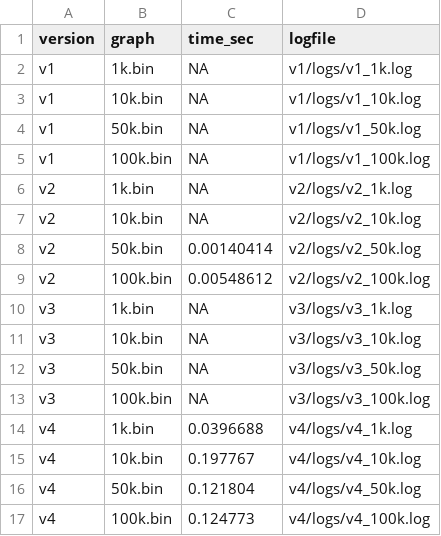
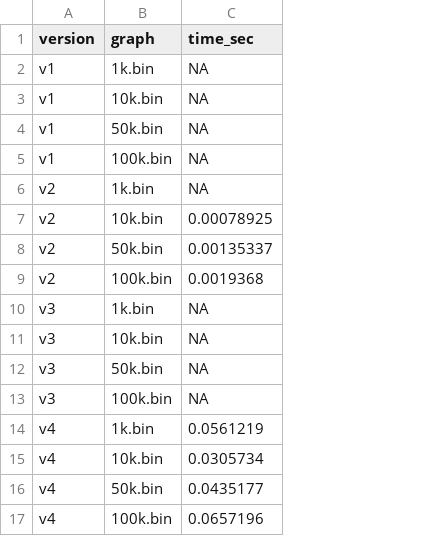
Before and after one commit to Tomaszbrauntsch/Bidirectional-BFS, a CSV file: benchmark_results.csv, drawn as a sheet; the diff names each change by its address in the sheet, - before the commit and + after, or states it on an @@ line.

```diff
--- a/benchmark_results.csv
+++ b/benchmark_results.csv
-column D (logfile), rows 2-17: v1/logs/v1_1k.log | v1/logs/v1_10k.log | v1/logs/v1_50k.log | v1/logs/v1_100k.log | v2/logs/v2_1k.log | v2/logs/v2_10k.log | v2/logs/v2_50k.log | v2/logs/v2_100k.log | v3/logs/v3_1k.log | v3/logs/v3_10k.log | v3/logs/v3_50k.log | v3/logs/v3_100k.log | v4/logs/v4_1k.log | v4/logs/v4_10k.log | v4/logs/v4_50k.log | v4/logs/v4_100k.log
-C7 (time_sec): NA
+C7 (time_sec): 0.00078925
-C8 (time_sec): 0.00140414
+C8 (time_sec): 0.00135337
-C9 (time_sec): 0.00548612
+C9 (time_sec): 0.0019368
-C14 (time_sec): 0.0396688
+C14 (time_sec): 0.0561219
-C15 (time_sec): 0.197767
+C15 (time_sec): 0.0305734
-C16 (time_sec): 0.121804
+C16 (time_sec): 0.0435177
-C17 (time_sec): 0.124773
+C17 (time_sec): 0.0657196
```
Also changed, not shown: 2 other files.
